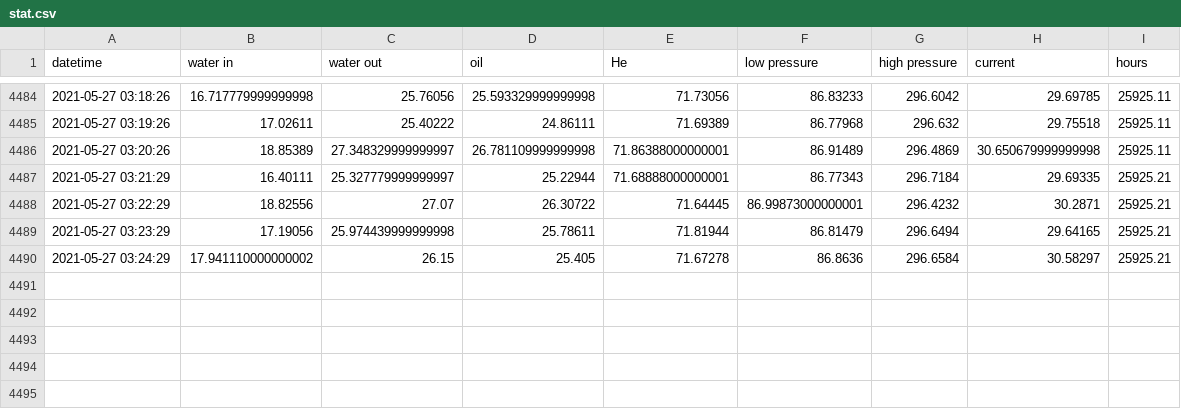
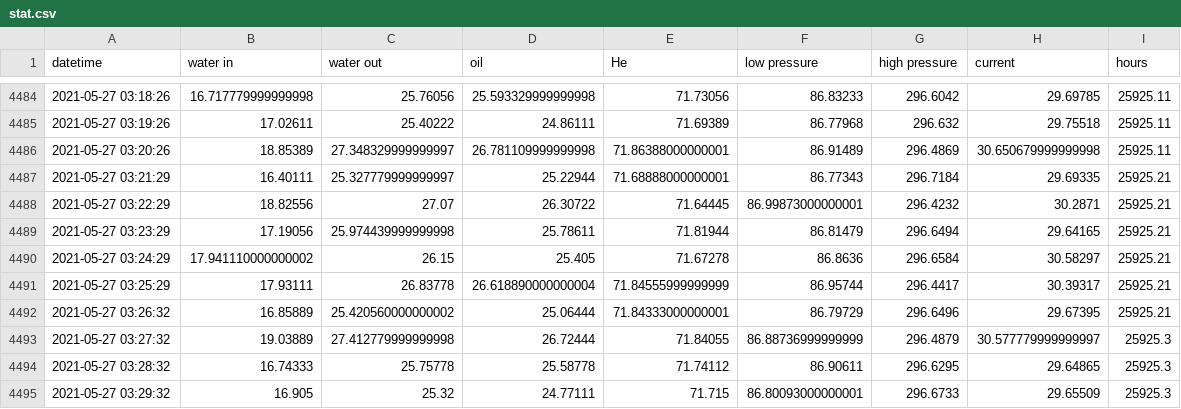
Before and after one commit to SciGEsN/SRC072, a CSV file: data/stat.csv, drawn as a sheet; only a part is shown, gaps mark what is left out; the diff names each change by its address in the sheet, - before the commit and + after, or states it on an @@ line.

```diff
--- a/data/stat.csv
+++ b/data/stat.csv
+row 4491: 2021-05-27 03:25:29 | 17.93111 | 26.83778 | 26.618890000000004 | 71.84555999999999 | 86.95744 | 296.4417 | 30.39317 | 25925.21
+row 4492: 2021-05-27 03:26:32 | 16.85889 | 25.420560000000002 | 25.06444 | 71.84333000000001 | 86.79729 | 296.6496 | 29.67395 | 25925.21
+row 4493: 2021-05-27 03:27:32 | 19.03889 | 27.412779999999998 | 26.72444 | 71.84055 | 86.88736999999999 | 296.4879 | 30.577779999999997 | 25925.3
+row 4494: 2021-05-27 03:28:32 | 16.74333 | 25.75778 | 25.58778 | 71.74112 | 86.90611 | 296.6295 | 29.64865 | 25925.3
+row 4495: 2021-05-27 03:29:32 | 16.905 | 25.32 | 24.77111 | 71.715 | 86.80093000000001 | 296.6733 | 29.65509 | 25925.3
```
Also changed, not shown: data/P.csv, data/T1.csv, 8 other files.
